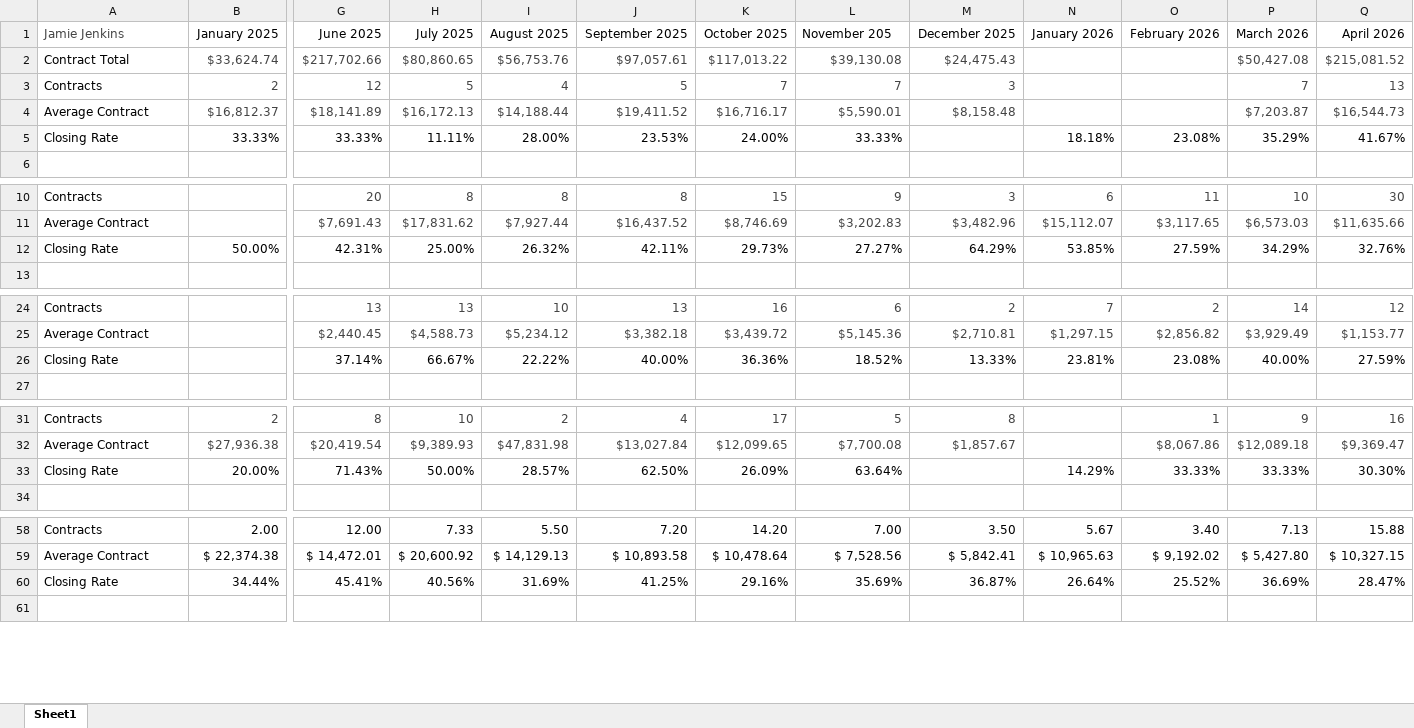
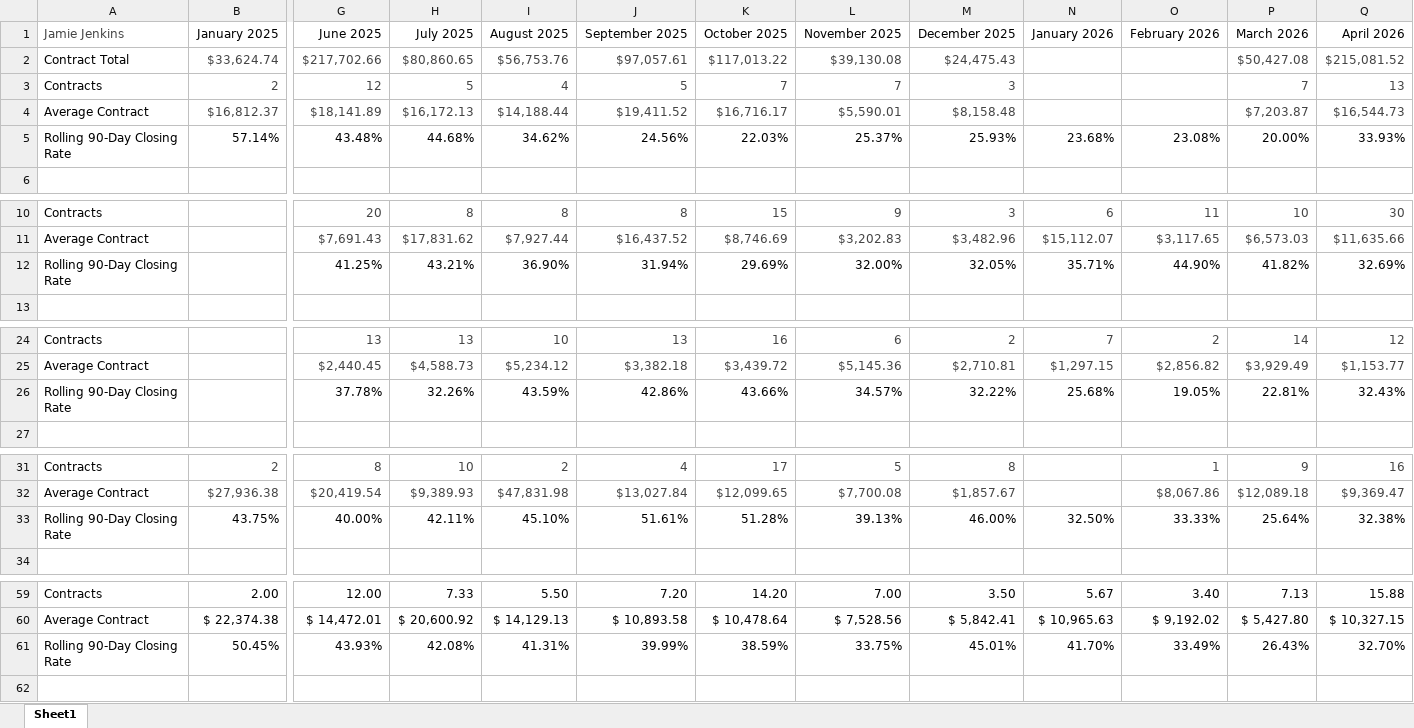
Before and after one commit to exteriorsplus/project-forecast-calculator, an Excel workbook: public/pm-contract-data.xlsx, sheet Sheet1, drawn as a sheet; only a part is shown, gaps mark what is left out; values as stored, in another font and other column widths than the file's, no borders; charts and pictures not drawn; removed rows and columns are numbered as before the commit, all else as after; rows hold the shown columns only; the diff covers the shown part only; the diff names each change by its address in the sheet, - before the commit and + after, or states it on an @@ line.

Commit message:
new closing rate

```diff
--- a/public/pm-contract-data.xlsx (sheet Sheet1)
+++ b/public/pm-contract-data.xlsx (sheet Sheet1)
-L1: November 205
+L1: November 2025
-row 5: Closing Rate | 33.33% | 33.33% | 11.11% | 28.00% | 23.53% | 24.00% | 33.33% |  | 18.18% | 23.08% | 35.29% | 41.67%
+row 5: Rolling 90-Day Closing Rate | 57.14% | 43.48% | 44.68% | 34.62% | 24.56% | 22.03% | 25.37% | 25.93% | 23.68% | 23.08% | 20.00% | 33.93%
-row 12: Closing Rate | 50.00% | 42.31% | 25.00% | 26.32% | 42.11% | 29.73% | 27.27% | 64.29% | 53.85% | 27.59% | 34.29% | 32.76%
+row 12: Rolling 90-Day Closing Rate |  | 41.25% | 43.21% | 36.90% | 31.94% | 29.69% | 32.00% | 32.05% | 35.71% | 44.90% | 41.82% | 32.69%
-row 26: Closing Rate |  | 37.14% | 66.67% | 22.22% | 40.00% | 36.36% | 18.52% | 13.33% | 23.81% | 23.08% | 40.00% | 27.59%
+row 26: Rolling 90-Day Closing Rate |  | 37.78% | 32.26% | 43.59% | 42.86% | 43.66% | 34.57% | 32.22% | 25.68% | 19.05% | 22.81% | 32.43%
-row 33: Closing Rate | 20.00% | 71.43% | 50.00% | 28.57% | 62.50% | 26.09% | 63.64% |  | 14.29% | 33.33% | 33.33% | 30.30%
+row 33: Rolling 90-Day Closing Rate | 43.75% | 40.00% | 42.11% | 45.10% | 51.61% | 51.28% | 39.13% | 46.00% | 32.50% | 33.33% | 25.64% | 32.38%
-row 60: Closing Rate | 34.44% | 45.41% | 40.56% | 31.69% | 41.25% | 29.16% | 35.69% | 36.87% | 26.64% | 25.52% | 36.69% | 28.47%
+row 61: Rolling 90-Day Closing Rate | 50.45% | 43.93% | 42.08% | 41.31% | 39.99% | 38.59% | 33.75% | 45.01% | 41.70% | 33.49% | 26.43% | 32.70%
```
Also changed, not shown: 4 added rows, 3 removed rows and 4 edited cells elsewhere in this sheet, formulas that keep their value, 1 other file.
